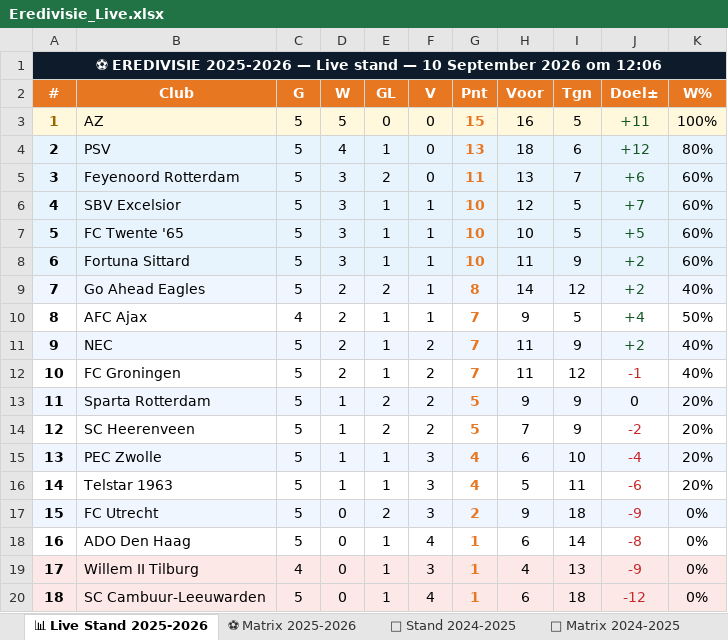
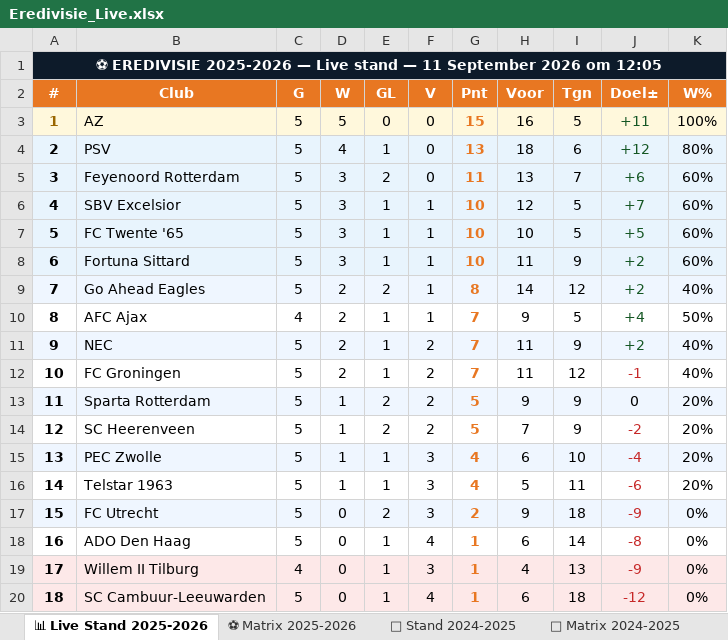
Before and after one commit to Graceland1502/Eredivisie, an Excel workbook: Eredivisie_Live.xlsx, sheet 📊 Live Stand 2025-2026, drawn as a sheet; values as stored, in another font and other column widths than the file's, no borders; the diff names each change by its address in the sheet, - before the commit and + after, or states it on an @@ line.

Commit message:
Eredivisie bijgewerkt 11-09-2026 12:05

```diff
--- a/Eredivisie_Live.xlsx (sheet 📊 Live Stand 2025-2026)
+++ b/Eredivisie_Live.xlsx (sheet 📊 Live Stand 2025-2026)
-A1 (#): …stand — 10 September 2026 om 12:06
+A1 (#): …stand — 11 September 2026 om 12:05
```
Also changed, not shown: sheet ⚽ Matrix 2025-2026.
